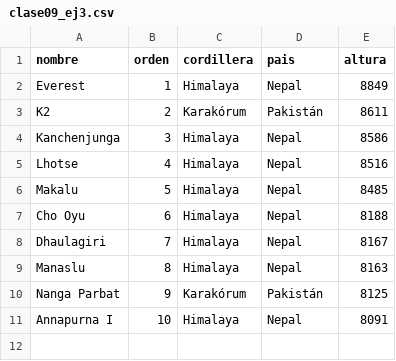
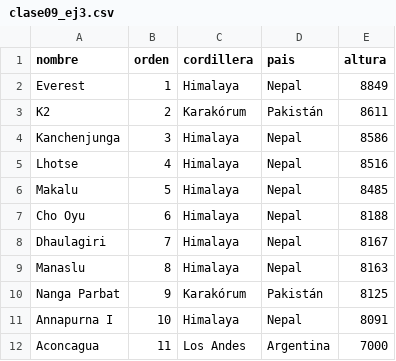
Before and after one commit to soyHenry/Python-Prep, a CSV file: 09 - Entrada-Salida y Manejo de Archivos/clase09_montañas_altas/clase09_ej3.csv, drawn as a sheet; the diff names each change by its address in the sheet, - before the commit and + after, or states it on an @@ line.

Commit message:
video clase 10

```diff
--- a/09 - Entrada-Salida y Manejo de Archivos/clase09_montañas_altas/clase09_ej3.csv
+++ b/09 - Entrada-Salida y Manejo de Archivos/clase09_montañas_altas/clase09_ej3.csv
+row 12: Aconcagua | 11 | Los Andes | Argentina | 7000
```
Also changed, not shown: 9 other files.
